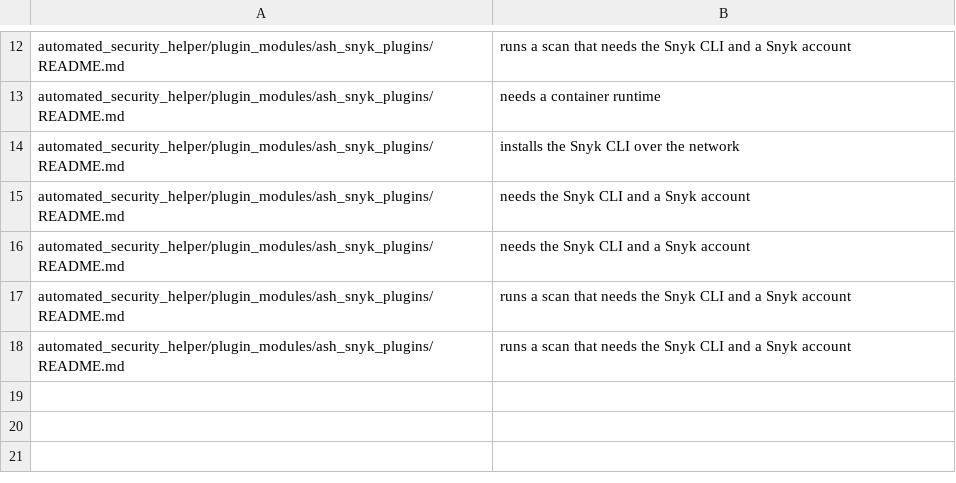
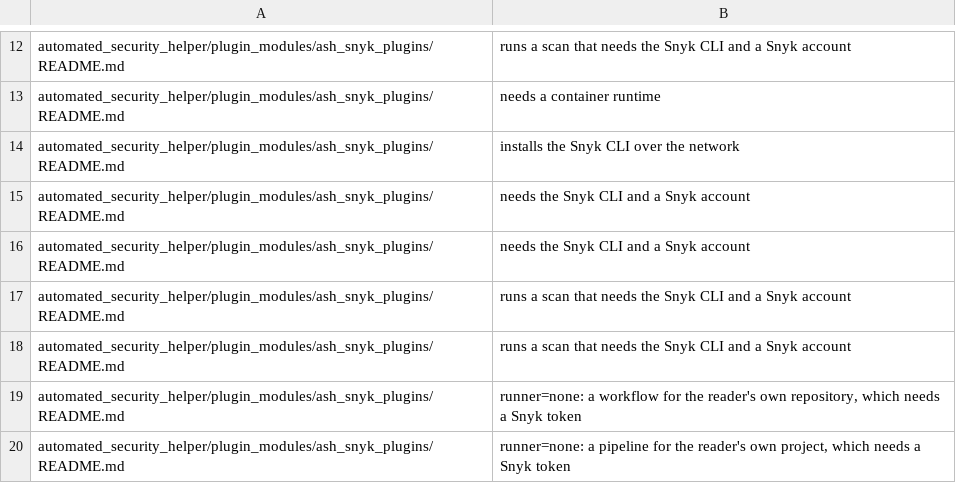
Before and after one commit to awslabs/automated-security-helper, a TSV file: docs/illustrative-seed/automated_security_helper%2Fplugin_modules%2Fash_snyk_plugins%2FREADME.md.tsv, drawn as a sheet; only a part is shown, gaps mark what is left out.

```diff
--- a/docs/illustrative-seed/automated_security_helper%2Fplugin_modules%2Fash_snyk_plugins%2FREADME.md.tsv
+++ b/docs/illustrative-seed/automated_security_helper%2Fplugin_modules%2Fash_snyk_plugins%2FREADME.md.tsv
@@ -18 +18,3 @@ automated_security_helper/plugin_modules/ash_snyk_plugins/README.md	runs a scan
 automated_security_helper/plugin_modules/ash_snyk_plugins/README.md	runs a scan that needs the Snyk CLI and a Snyk account
+automated_security_helper/plugin_modules/ash_snyk_plugins/README.md	runner=none: a workflow for the reader's own repository, which needs a Snyk token
+automated_security_helper/plugin_modules/ash_snyk_plugins/README.md	runner=none: a pipeline for the reader's own project, which needs a Snyk token
```
Also changed, not shown: docs/illustrative-seed/docs%2Fcontent%2Fdocs%2Fadvanced-usage.md.template.tsv, docs/illustrative-seed/docs%2Fcontent%2Fdocs%2Fadvanced-usage.md.tsv, 18 other files.
